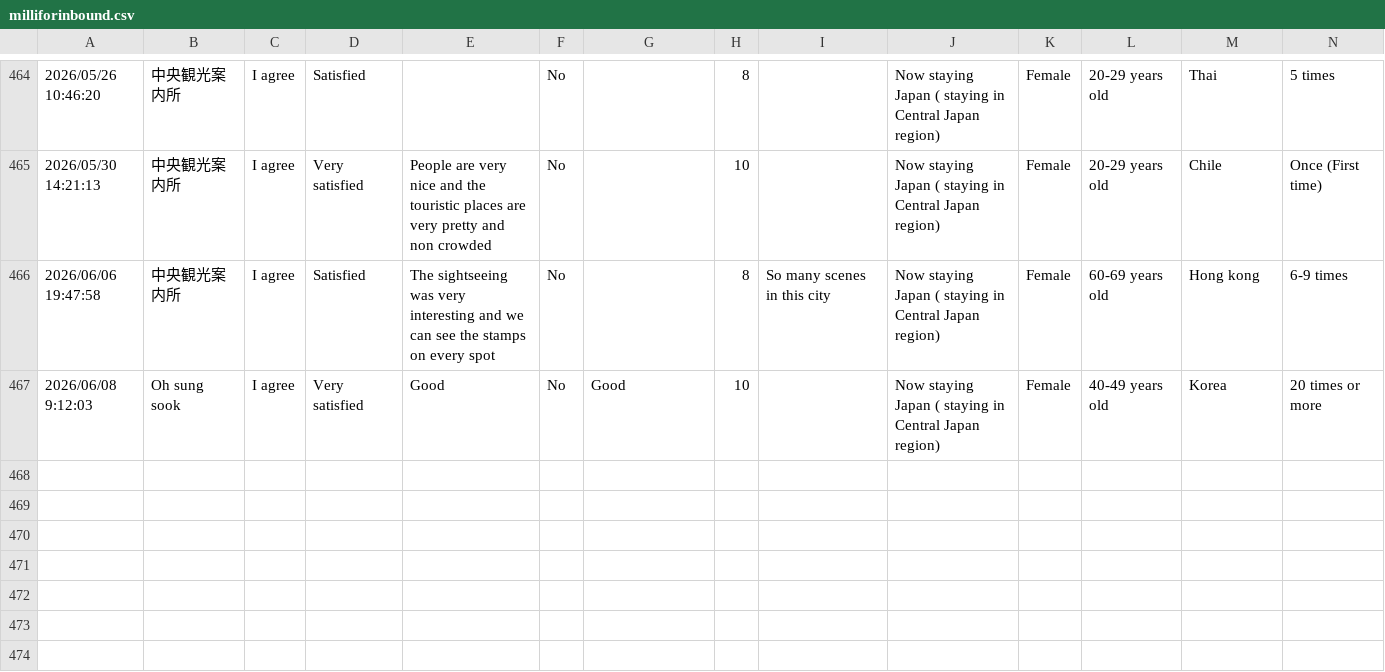
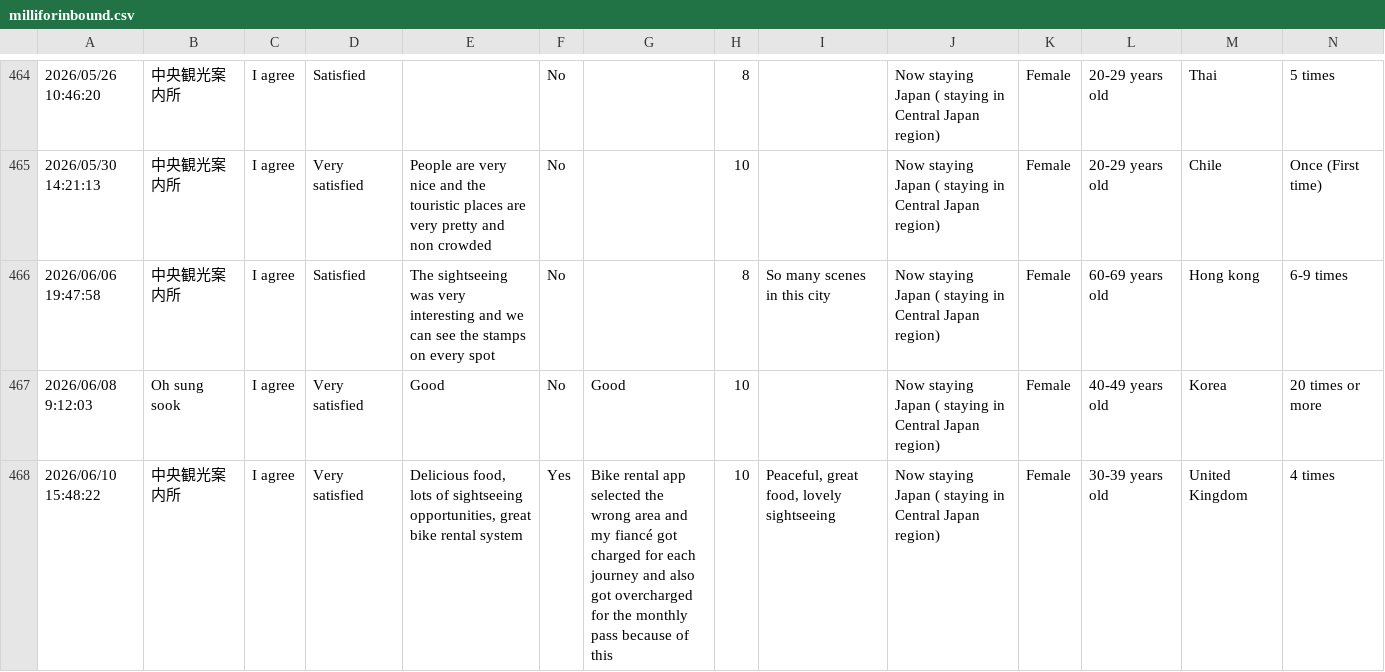
Before and after one commit to codefornoto/MilliforInbound, a CSV file: milliforinbound.csv, drawn as a sheet; only a part is shown, gaps mark what is left out; rows hold the shown columns only; the diff names each change by its address in the sheet, - before the commit and + after, or states it on an @@ line.

```diff
--- a/milliforinbound.csv
+++ b/milliforinbound.csv
+row 468: 2026/06/10 15:48:22 | 中央観光案内所 | I agree | Very satisfied | Delicious food, lots of sightseeing opportunities, great bike rental system | Yes | Bike rental app selected the wrong area and my fiancé got charged for each journey and also got overcharged for the monthly pass because of this | 10 | Peaceful, great food, lovely sightseeing | Now staying Japan ( staying in Central Japan region) | Female | 30-39 years old | United Kingdom | 4 times
```
